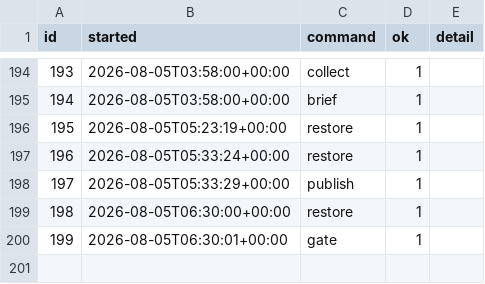
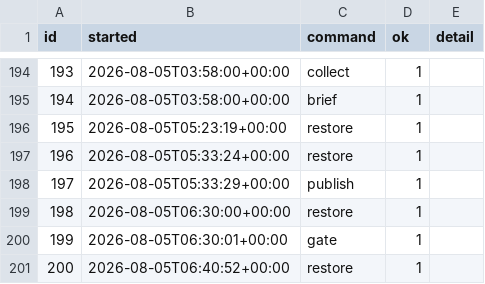
Before and after one commit to intrepidkarthi/autoseo, a CSV file: state/run_log.csv, drawn as a sheet; only a part is shown, gaps mark what is left out.

```diff
--- a/state/run_log.csv
+++ b/state/run_log.csv
@@ -204 +204,2 @@ id,started,command,ok,detail
 199,2026-08-05T06:30:01+00:00,gate,1,
+200,2026-08-05T06:40:52+00:00,restore,1,
```
Also changed, not shown: state/queue_item.csv.
